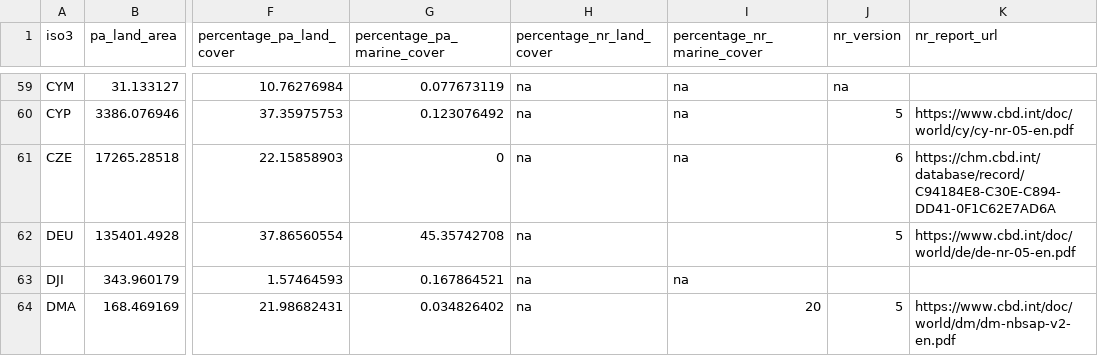
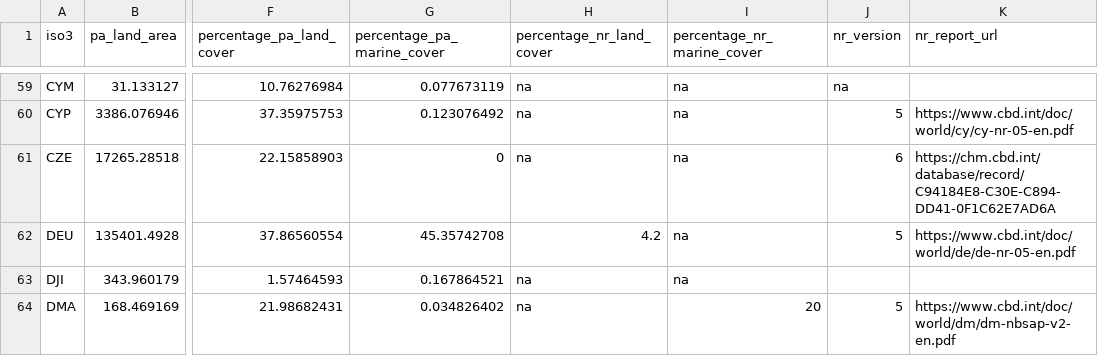
Before and after one commit to unepwcmc/ProtectedPlanet, a CSV file: lib/data/seeds/country_statistics.csv, drawn as a sheet; only a part is shown, gaps mark what is left out; the diff names each change by its address in the sheet, - before the commit and + after, or states it on an @@ line.

Commit message:
Update stats for Germany

```diff
--- a/lib/data/seeds/country_statistics.csv
+++ b/lib/data/seeds/country_statistics.csv
-H62 (percentage_nr_land_cover): na
+H62 (percentage_nr_land_cover): 4.2
-I62 (percentage_nr_marine_cover): (empty)
+I62 (percentage_nr_marine_cover): na
```
